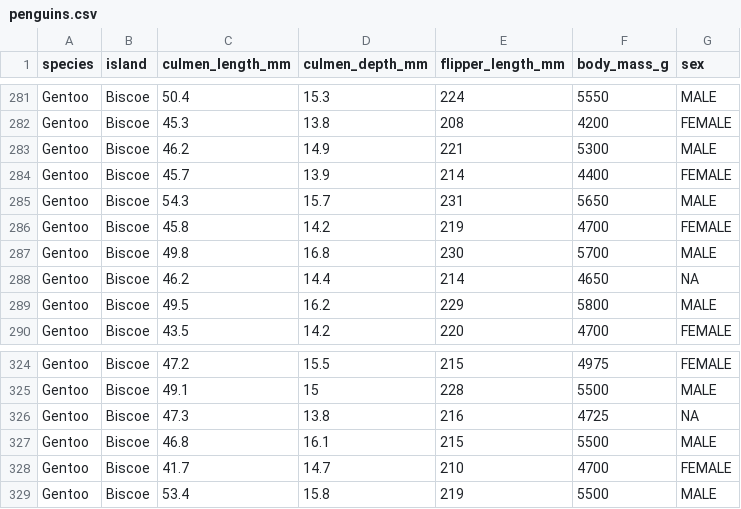
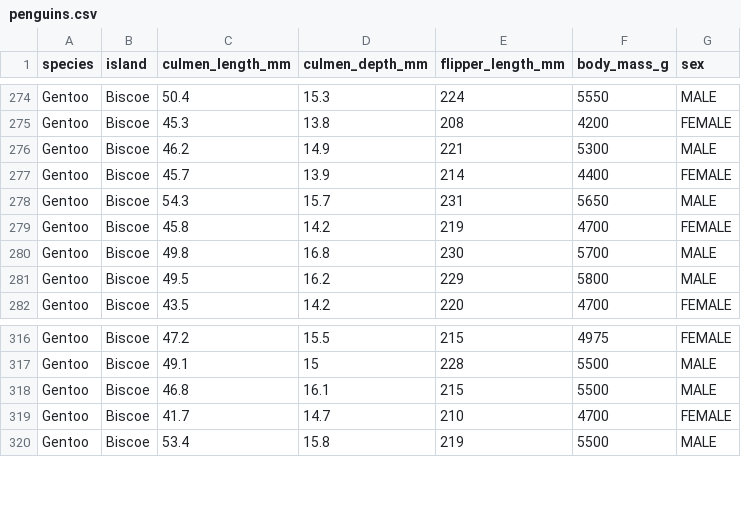
Before and after one commit to DuBose-Tuller/CSC_790_Synthetic_Data, a CSV file: data/penguins.csv, drawn as a sheet; only a part is shown, gaps mark what is left out; the diff covers the shown part only; the diff names each change by its address in the sheet, - before the commit and + after, or states it on an @@ line.

```diff
--- a/data/penguins.csv
+++ b/data/penguins.csv
-row 288: Gentoo | Biscoe | 46.2 | 14.4 | 214 | 4650 | NA
-row 326: Gentoo | Biscoe | 47.3 | 13.8 | 216 | 4725 | NA
```
Also changed, not shown: 9 removed rows elsewhere in this file, 6 other files.
